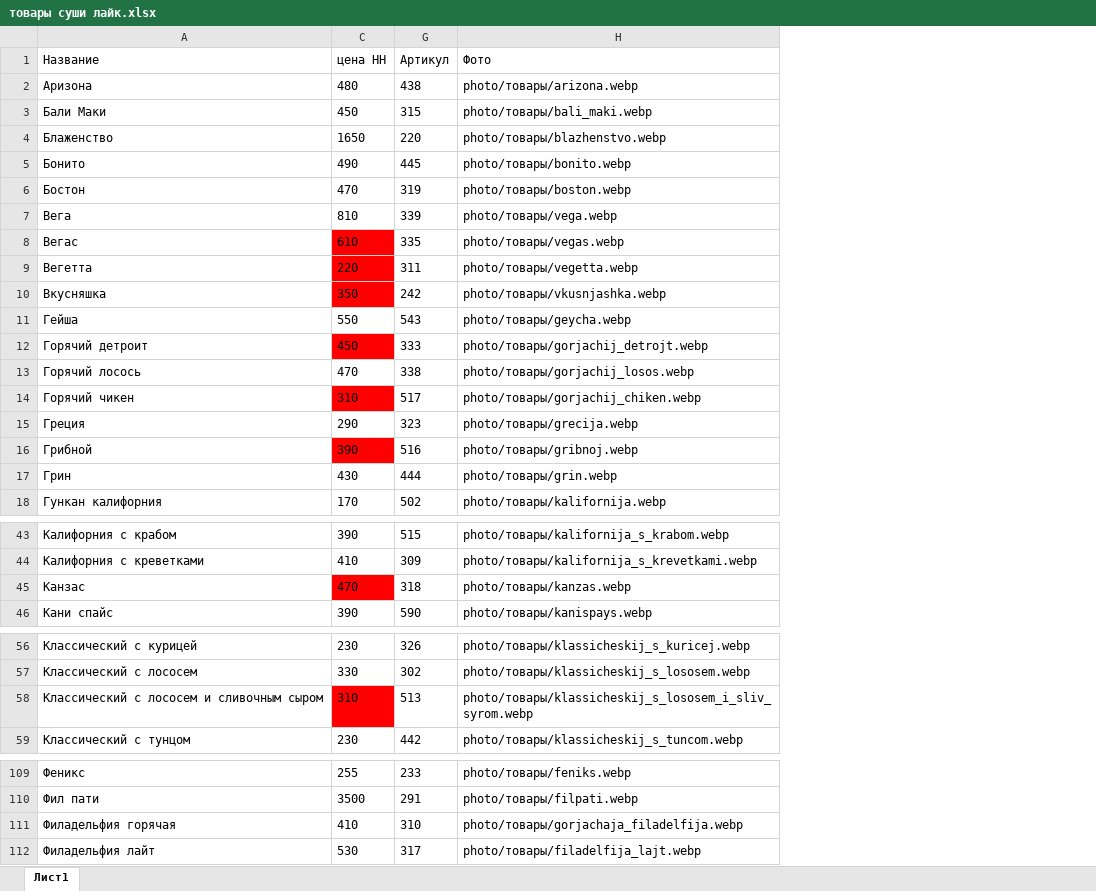
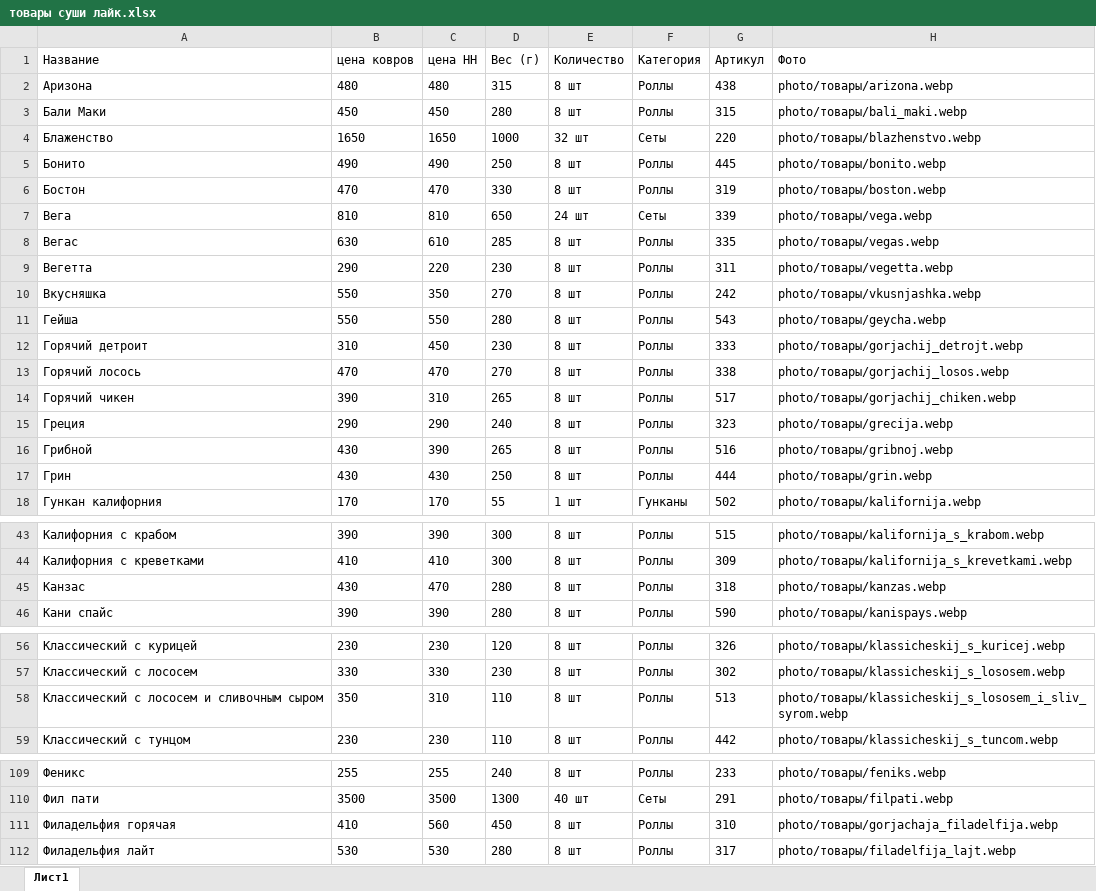
Before and after one commit to kiruxashafr/sushi-like, an Excel workbook: kovrov/text/товары суши лайк.xlsx, sheet Лист1, drawn as a sheet; only a part is shown, gaps mark what is left out; values as stored, in another font and other column widths than the file's, no borders; the diff covers the shown part only; the diff names each change by its address in the sheet, - before the commit and + after, or states it on an @@ line.

```diff
--- a/kovrov/text/товары суши лайк.xlsx (sheet Лист1)
+++ b/kovrov/text/товары суши лайк.xlsx (sheet Лист1)
@@ column B (цена ковров) unhidden, rows 2-18: 480 | 450 | 1650 | 490 | 470 | 810 | 630 | 290 | 550 | 550 | 310 | 470 | 390 | 290 | 430 | 430 | 170; rows 43-46: 390 | 410 | 430 | 390; rows 56-59: 230 | 330 | 350 | 230; rows 109-112: 255 | 3500 | 410 | 530 @@
@@ column D (Вес (г)) unhidden, rows 2-18: 315 | 280 | 1000 | 250 | 330 | 650 | 285 | 230 | 270 | 280 | 230 | 270 | 265 | 240 | 265 | 250 | 55; rows 43-46: 300 | 300 | 280 | 280; rows 56-59: 120 | 230 | 110 | 110; rows 109-112: 240 | 1300 | 450 | 280 @@
@@ column E (Количество) unhidden, rows 2-18: 8 шт | 8 шт | 32 шт | 8 шт | 8 шт | 24 шт | 8 шт | 8 шт | 8 шт | 8 шт | 8 шт | 8 шт | 8 шт | 8 шт | 8 шт | 8 шт | 1 шт; rows 43-46: all 8 шт; rows 56-59: all 8 шт; rows 109-112: 8 шт | 40 шт | 8 шт | 8 шт @@
@@ column F (Категория) unhidden, rows 2-18: Роллы | Роллы | Сеты | Роллы | Роллы | Сеты | Роллы | Роллы | Роллы | Роллы | Роллы | Роллы | Роллы | Роллы | Роллы | Роллы | Гунканы; rows 43-46: all Роллы; rows 56-59: all Роллы; rows 109-112: Роллы | Сеты | Роллы | Роллы @@
-C8:C10 fill: #FF0000
+C8:C10 fill: none
-C12 fill: #FF0000
+C12 fill: none
-C14 fill: #FF0000
+C14 fill: none
-C16 fill: #FF0000
+C16 fill: none
-C45 fill: #FF0000
+C45 fill: none
-C58 fill: #FF0000
+C58 fill: none
-C111 (цена НН): 410
+C111 (цена НН): 560
```
Also changed, not shown: cell formats elsewhere in this sheet, 28 other files.
